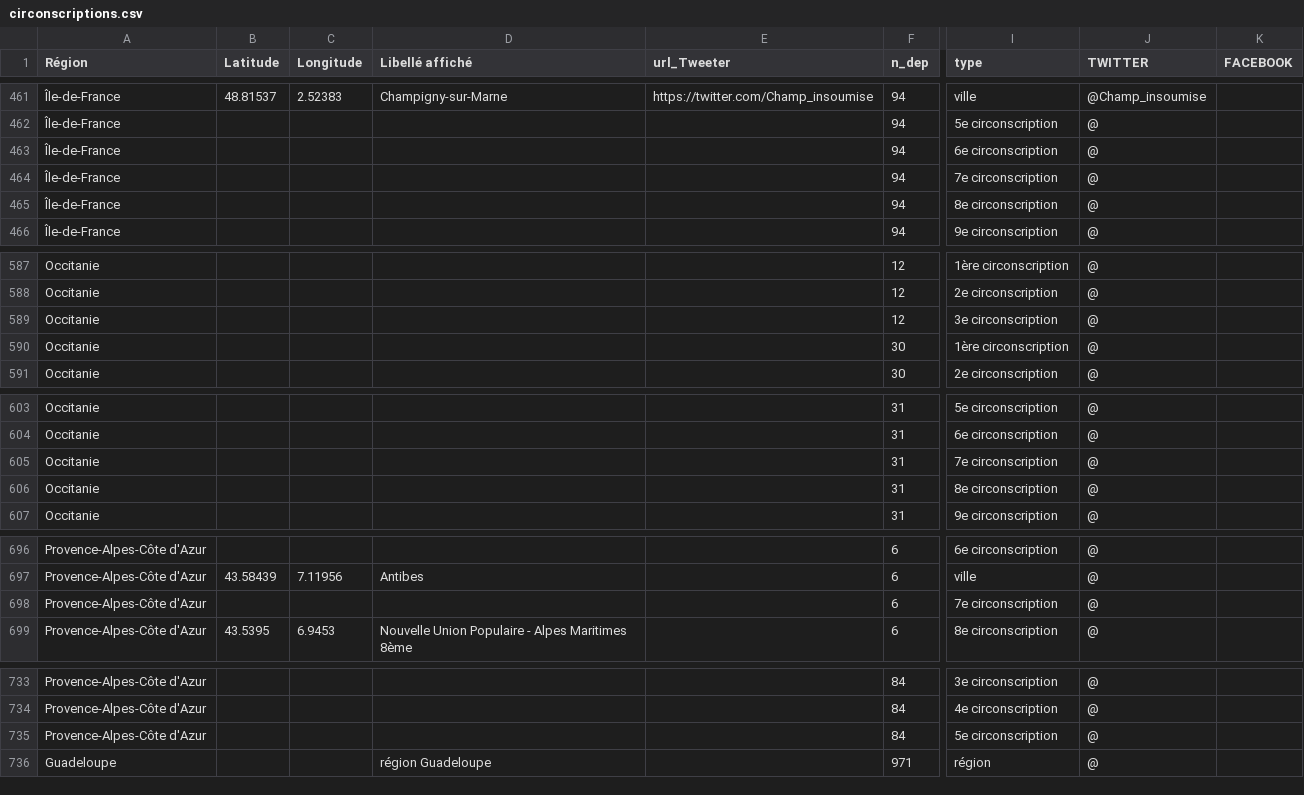
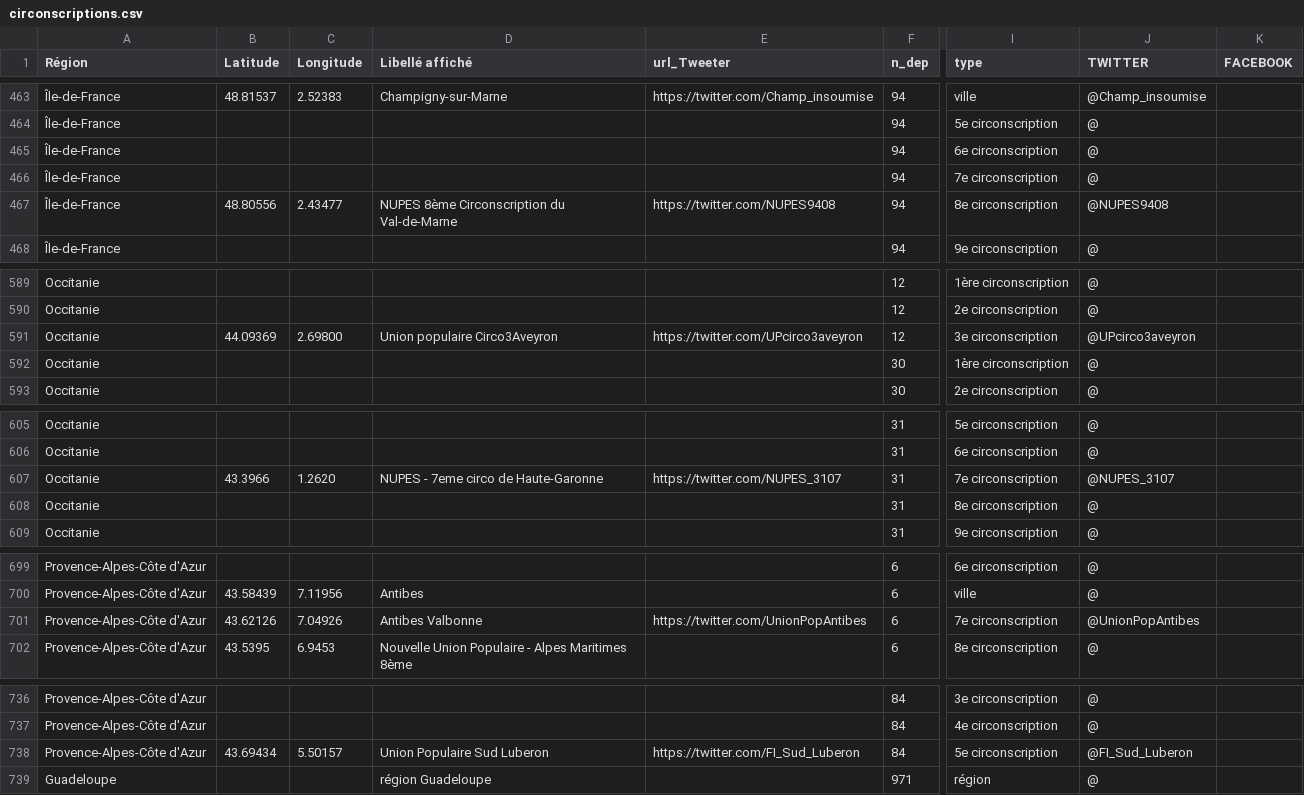
Before and after one commit to u4y0u/circo, a CSV file: circonscriptions.csv, drawn as a sheet; only a part is shown, gaps mark what is left out; addresses are those after the commit; the diff covers the shown part only; the diff names each change by its address in the sheet, - before the commit and + after, or states it on an @@ line.

```diff
--- a/circonscriptions.csv
+++ b/circonscriptions.csv
-B467 (Latitude): (empty)
+B467 (Latitude): 48.80556
-C467 (Longitude): (empty)
+C467 (Longitude): 2.43477
-D467 (Libellé affiché): (empty)
+D467 (Libellé affiché): NUPES 8ème Circonscription du Val-de-Marne
-E467 (url_Tweeter): (empty)
+E467 (url_Tweeter): https://twitter.com/NUPES9408
-J467 (TWITTER): @
+J467 (TWITTER): @NUPES9408
-B591 (Latitude): (empty)
+B591 (Latitude): 44.09369
-C591 (Longitude): (empty)
+C591 (Longitude): 2.69800
-D591 (Libellé affiché): (empty)
+D591 (Libellé affiché): Union populaire Circo3Aveyron
-E591 (url_Tweeter): (empty)
+E591 (url_Tweeter): https://twitter.com/UPcirco3aveyron
-J591 (TWITTER): @
+J591 (TWITTER): @UPcirco3aveyron
-B607 (Latitude): (empty)
+B607 (Latitude): 43.3966
-C607 (Longitude): (empty)
+C607 (Longitude): 1.2620
-D607 (Libellé affiché): (empty)
+D607 (Libellé affiché): NUPES - 7eme circo de Haute-Garonne
-E607 (url_Tweeter): (empty)
+E607 (url_Tweeter): https://twitter.com/NUPES_3107
-J607 (TWITTER): @
+J607 (TWITTER): @NUPES_3107
-B701 (Latitude): (empty)
+B701 (Latitude): 43.62126
-C701 (Longitude): (empty)
+C701 (Longitude): 7.04926
-D701 (Libellé affiché): (empty)
+D701 (Libellé affiché): Antibes Valbonne
-E701 (url_Tweeter): (empty)
+E701 (url_Tweeter): https://twitter.com/UnionPopAntibes
-J701 (TWITTER): @
+J701 (TWITTER): @UnionPopAntibes
-B738 (Latitude): (empty)
+B738 (Latitude): 43.69434
-C738 (Longitude): (empty)
+C738 (Longitude): 5.50157
-D738 (Libellé affiché): (empty)
+D738 (Libellé affiché): Union Populaire Sud Luberon
-E738 (url_Tweeter): (empty)
+E738 (url_Tweeter): https://twitter.com/FI_Sud_Luberon
-J738 (TWITTER): @
+J738 (TWITTER): @FI_Sud_Luberon
```
Also changed, not shown: 4 added rows and 25 edited cells elsewhere in this file, 2 other files.
